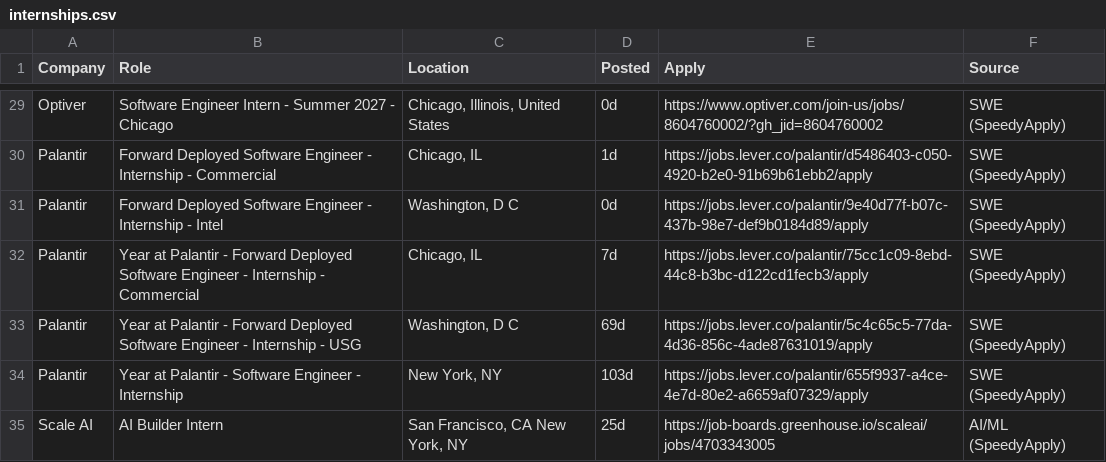
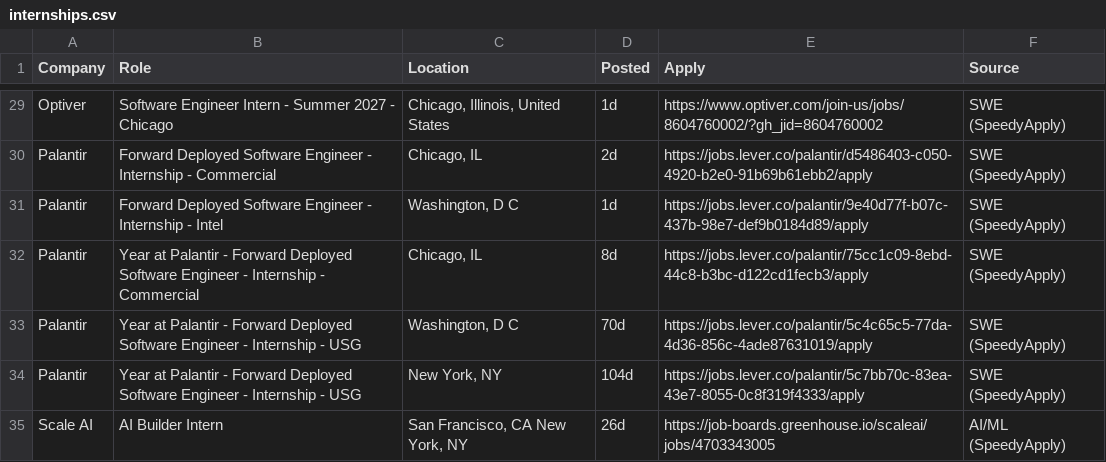
Before and after one commit to aryaanvig/internship-feed, a CSV file: output/internships.csv, drawn as a sheet; only a part is shown, gaps mark what is left out; the diff covers the shown part only; the diff names each change by its address in the sheet, - before the commit and + after, or states it on an @@ line.

```diff
--- a/output/internships.csv
+++ b/output/internships.csv
-D29 (Posted): 0d
+D29 (Posted): 1d
-D30 (Posted): 1d
+D30 (Posted): 2d
-D31 (Posted): 0d
+D31 (Posted): 1d
-D32 (Posted): 7d
+D32 (Posted): 8d
-D33 (Posted): 69d
+D33 (Posted): 70d
-B34 (Role): …Palantir - Software Engineer - Internship
+B34 (Role): …Palantir - Forward Deployed Software Engineer - Internship - USG
-D34 (Posted): 103d
+D34 (Posted): 104d
-E34 (Apply): https://jobs.lever.co/palantir/655f9937-a4ce-4e7d-80e2-a6659af07329/apply
+E34 (Apply): https://jobs.lever.co/palantir/5c7bb70c-83ea-43e7-8055-0c8f319f4333/apply
-D35 (Posted): 25d
+D35 (Posted): 26d
```
Also changed, not shown: 27 edited cells elsewhere in this file, 1 other file.
